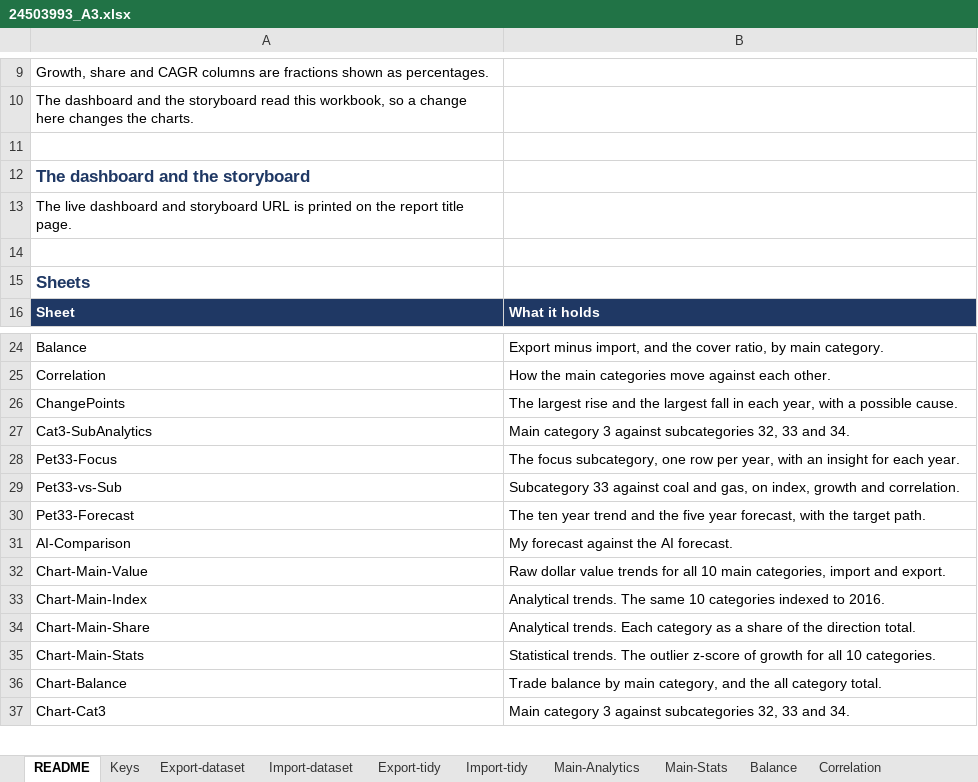
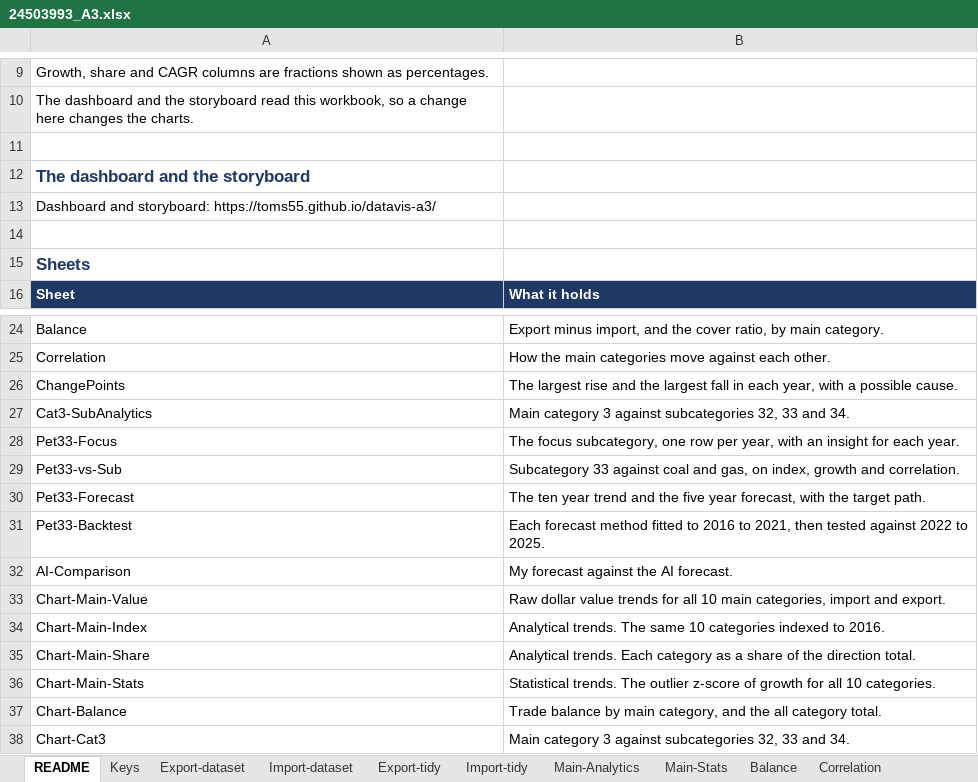
Before and after one commit to toms55/32146_A3, an Excel workbook: out/24503993_A3.xlsx, sheet README, drawn as a sheet; only a part is shown, gaps mark what is left out; values as stored, in another font and other column widths than the file's, no borders; the diff names each change by its address in the sheet, - before the commit and + after, or states it on an @@ line.

Commit message:
Expand the AI comparison with a backtest, and fix list numbering
Section 12 grows from one page to seven subsections. The new part is a
backtest. Each forecast method is fitted to 2016 to 2021 only, then asked
to predict 2022 to 2025, which it has not seen. The recent window method
reproduces the approach the AI chose.

Every method failed. The CAGR method scored 28.5% mean absolute error,
the linear trend 38.2%, and the AI approach of extrapolating the recent
window was the worst at 50.2%. All three under-forecast in the same
direction, because the 2022 price shock is absent from the training data
and cannot be inferred from it. That is a stronger argument for setting a
target than any of the forecasts are for a prediction.

The backtest lives in a new Pet33-Backtest sheet as live formulas, and
verify_workbook.py recomputes every cell of it independently.

Numbered lists were continuing across the whole document, so the six
recommendations rendered as 10 to 14 and the section looked misnumbered.
They now restart at 1 in every list.

```diff
--- a/out/24503993_A3.xlsx (sheet README)
+++ b/out/24503993_A3.xlsx (sheet README)
-A13: The live dashboard and storyboard URL is printed on the report title page.
+A13: Dashboard and storyboard: https://toms55.github.io/datavis-a3/
+row 31: Pet33-Backtest | Each forecast method fitted to 2016 to 2021, then tested against 2022 to 2025.
```
Also changed, not shown: other sheet tabs, charts or pictures, 25 other files.
